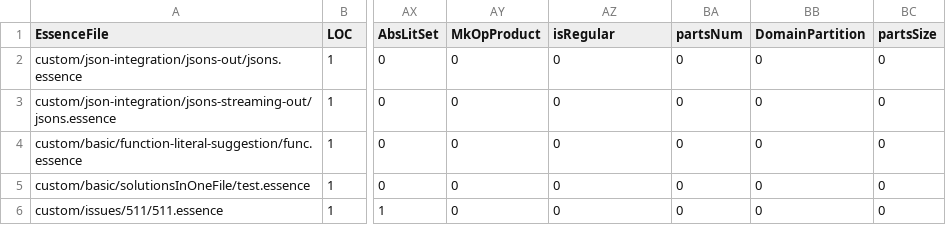
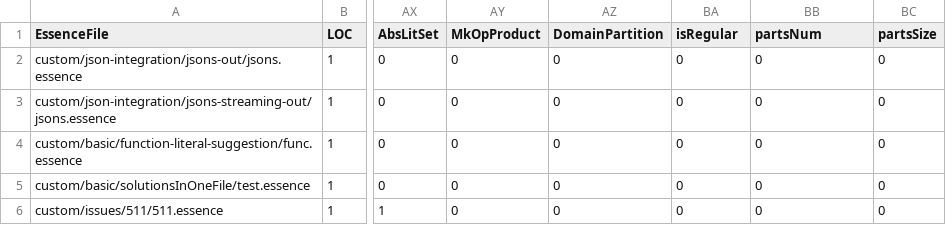
Before and after one commit to hecent/conjure-oxide, a CSV file: tools/essence-feature-usage-stats/data.csv, drawn as a sheet; only a part is shown, gaps mark what is left out; the diff names each change by its address in the sheet, - before the commit and + after, or states it on an @@ line.

Commit message:
Actions: Deploy the essence features usage table 🚀

```diff
--- a/tools/essence-feature-usage-stats/data.csv
+++ b/tools/essence-feature-usage-stats/data.csv
-AZ1: isRegular
+AZ1: DomainPartition
-BA1: partsNum
+BA1: isRegular
-BB1: DomainPartition
+BB1: partsNum
```
Also changed, not shown: 1 other file.
